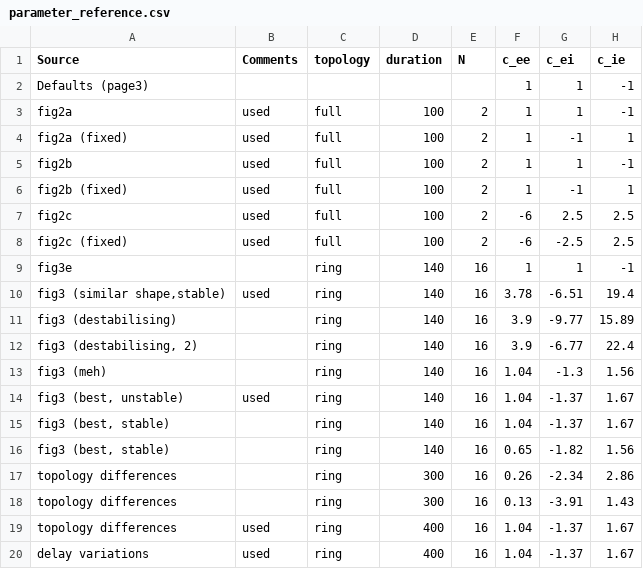
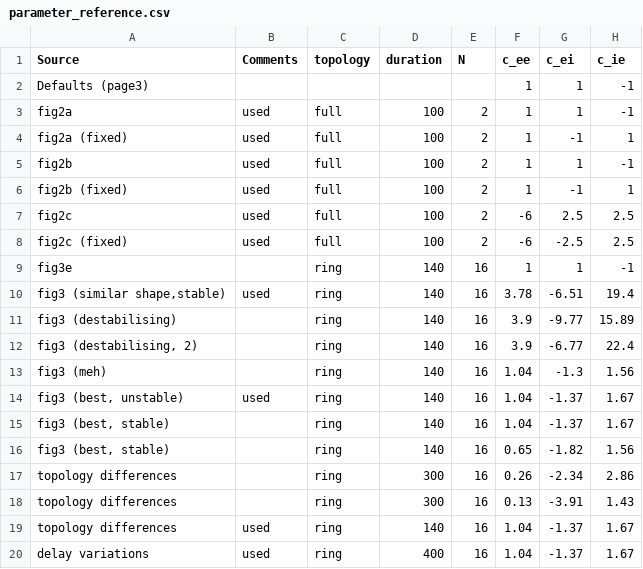
Before and after one commit to lldvdll/WilsonCowanMetapopulations, a CSV file: experiments/reproduction_and_parameter_analysis/parameter_reference.csv, drawn as a sheet; only a part is shown; the diff names each change by its address in the sheet, - before the commit and + after, or states it on an @@ line.

```diff
--- a/experiments/reproduction_and_parameter_analysis/parameter_reference.csv
+++ b/experiments/reproduction_and_parameter_analysis/parameter_reference.csv
-D19 (duration): 400
+D19 (duration): 140
```
Also changed, not shown: 11 other files.
